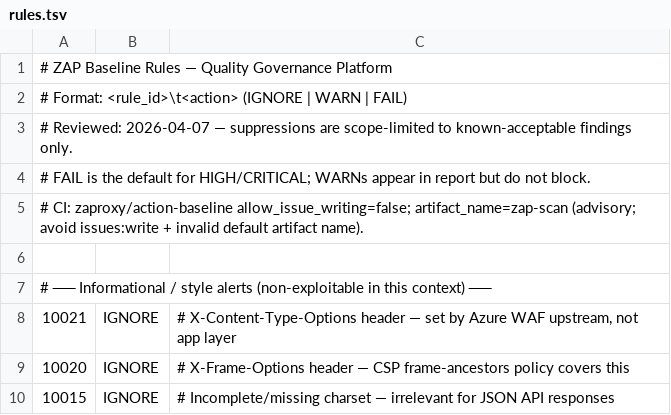
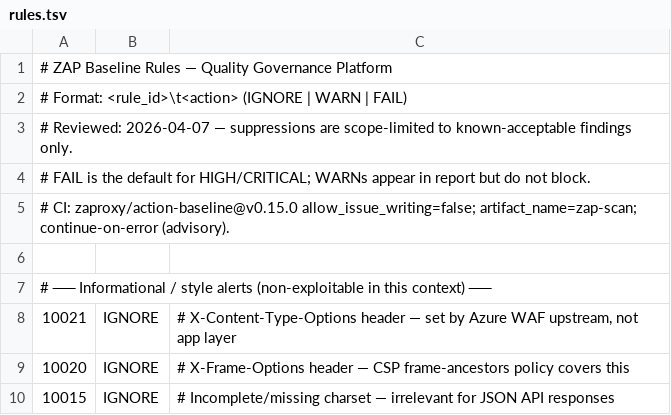
Before and after one commit to cgtqwmwkhp-rgb/quality-governance-platform, a TSV file: .zap/rules.tsv, drawn as a sheet; only a part is shown.

```diff
--- a/.zap/rules.tsv
+++ b/.zap/rules.tsv
@@ -4,3 +4,3 @@
 # FAIL is the default for HIGH/CRITICAL; WARNs appear in report but do not block.
-# CI: zaproxy/action-baseline allow_issue_writing=false; artifact_name=zap-scan (advisory; avoid issues:write + invalid default artifact name).
+# CI: zaproxy/action-baseline@v0.15.0 allow_issue_writing=false; artifact_name=zap-scan; continue-on-error (advisory).
 
```
Also changed, not shown: 1 other file.
